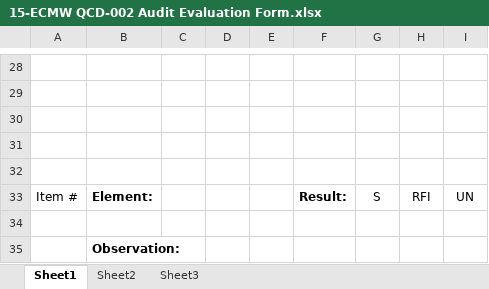
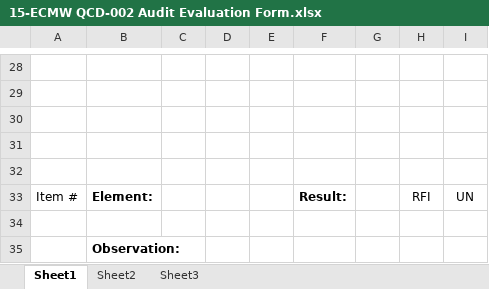
Before and after one commit to IanPennebaker/QMS_Manual, an Excel workbook: FileNames/15-ECMW QCD-002 Audit Evaluation Form.xlsx, sheet Sheet1, drawn as a sheet; only a part is shown, gaps mark what is left out; values as stored, in another font and other column widths than the file's, no borders; the diff names each change by its address in the sheet, - before the commit and + after, or states it on an @@ line.

```diff
--- a/FileNames/15-ECMW QCD-002 Audit Evaluation Form.xlsx (sheet Sheet1)
+++ b/FileNames/15-ECMW QCD-002 Audit Evaluation Form.xlsx (sheet Sheet1)
-G33: S
+G33: (empty)
```
Also changed, not shown: 35 other files.
